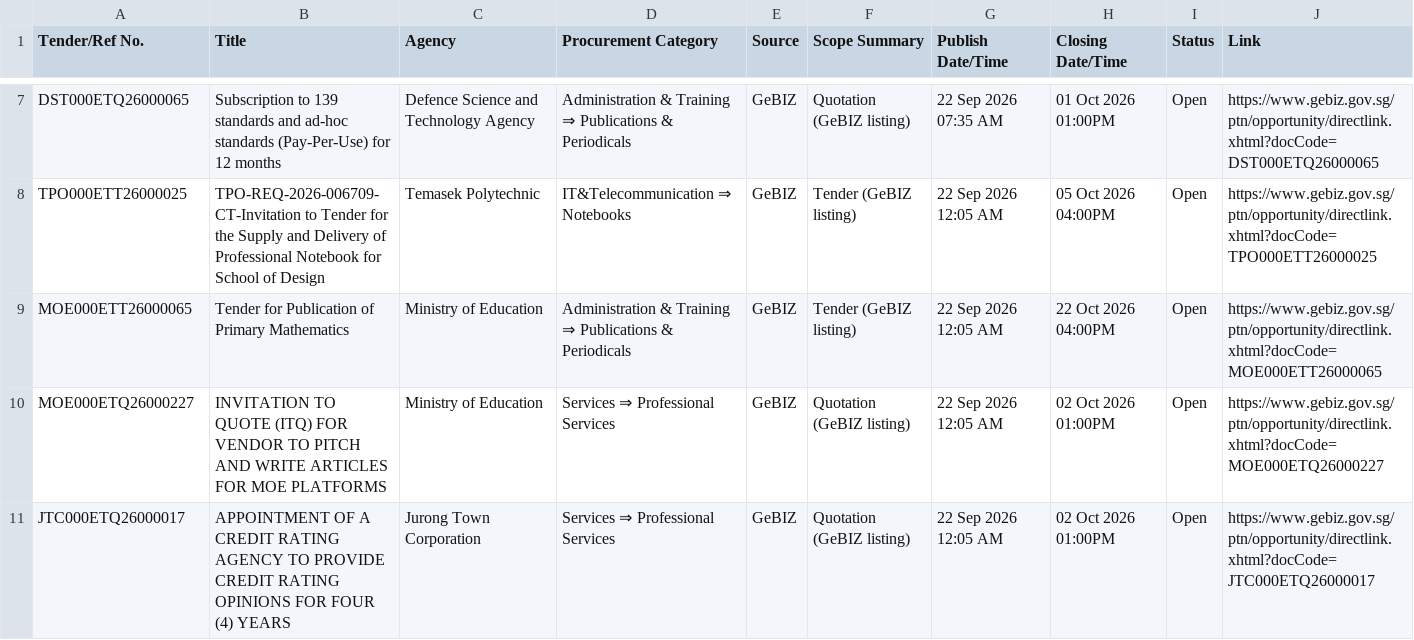
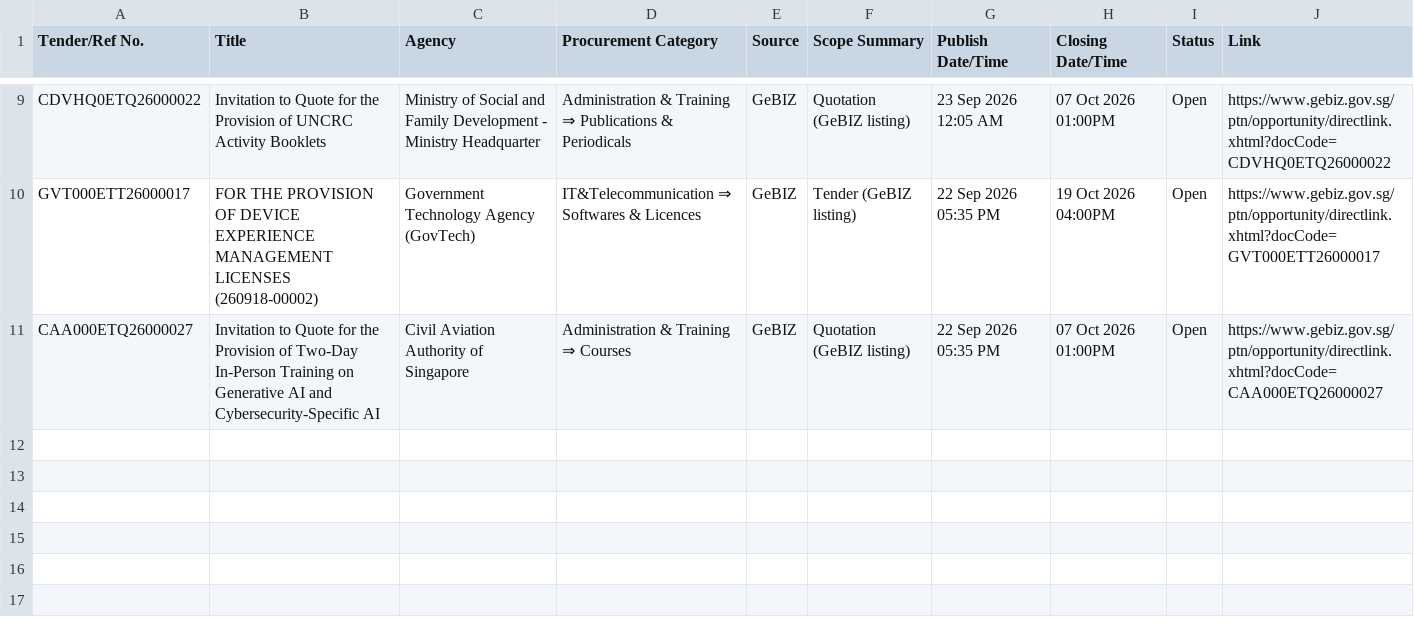
Before and after one commit to bns-hub/Projects, a CSV file: data/GeBIZ_Raw_latest.csv, drawn as a sheet; only a part is shown, gaps mark what is left out; the diff covers the shown part only.

```diff
--- a/data/GeBIZ_Raw_latest.csv
+++ b/data/GeBIZ_Raw_latest.csv
@@ -7,5 +9,3 @@
-"DST000ETQ26000065","Subscription to 139 standards and ad-hoc standards (Pay-Per-Use) for 12 months","Defence Science and Technology Agency","Administration & Training ⇒ Publications & Periodicals","GeBIZ","Quotation (GeBIZ listing)","22 Sep 2026 07:35 AM","01 Oct 2026 01:00PM","Open","https://www.gebiz.gov.sg/ptn/opportunity/directlink.xhtml?docCode=DST000ETQ26000065"
-"TPO000ETT26000025","TPO-REQ-2026-006709-CT-Invitation to Tender for the Supply and Delivery of Professional Notebook for School of Design","Temasek Polytechnic","IT&Telecommunication ⇒ Notebooks","GeBIZ","Tender (GeBIZ listing)","22 Sep 2026 12:05 AM","05 Oct 2026 04:00PM","Open","https://www.gebiz.gov.sg/ptn/opportunity/directlink.xhtml?docCode=TPO000ETT26000025"
-"MOE000ETT26000065","Tender for Publication of Primary Mathematics","Ministry of Education","Administration & Training ⇒ Publications & Periodicals","GeBIZ","Tender (GeBIZ listing)","22 Sep 2026 12:05 AM","22 Oct 2026 04:00PM","Open","https://www.gebiz.gov.sg/ptn/opportunity/directlink.xhtml?docCode=MOE000ETT26000065"
-"MOE000ETQ26000227","INVITATION TO QUOTE (ITQ) FOR VENDOR TO PITCH AND WRITE ARTICLES FOR MOE PLATFORMS","Ministry of Education","Services ⇒ Professional Services","GeBIZ","Quotation (GeBIZ listing)","22 Sep 2026 12:05 AM","02 Oct 2026 01:00PM","Open","https://www.gebiz.gov.sg/ptn/opportunity/directlink.xhtml?docCode=MOE000ETQ26000227"
-"JTC000ETQ26000017","APPOINTMENT OF A CREDIT RATING AGENCY TO PROVIDE CREDIT RATING OPINIONS FOR FOUR (4) YEARS","Jurong Town Corporation","Services ⇒ Professional Services","GeBIZ","Quotation (GeBIZ listing)","22 Sep 2026 12:05 AM","02 Oct 2026 01:00PM","Open","https://www.gebiz.gov.sg/ptn/opportunity/directlink.xhtml?docCode=JTC000ETQ26000017"
+"CDVHQ0ETQ26000022","Invitation to Quote for the Provision of UNCRC Activity Booklets","Ministry of Social and Family Development - Ministry Headquarter","Administration & Training ⇒ Publications & Periodicals","GeBIZ","Quotation (GeBIZ listing)","23 Sep 2026 12:05 AM","07 Oct 2026 01:00PM","Open","https://www.gebiz.gov.sg/ptn/opportunity/directlink.xhtml?docCode=CDVHQ0ETQ26000022"
+"GVT000ETT26000017","FOR THE PROVISION OF DEVICE EXPERIENCE MANAGEMENT LICENSES (260918-00002)","Government Technology Agency (GovTech)","IT&Telecommunication ⇒ Softwares & Licences","GeBIZ","Tender (GeBIZ listing)","22 Sep 2026 05:35 PM","19 Oct 2026 04:00PM","Open","https://www.gebiz.gov.sg/ptn/opportunity/directlink.xhtml?docCode=GVT000ETT26000017"
+"CAA000ETQ26000027","Invitation to Quote for the Provision of Two-Day In-Person Training on Generative AI and Cybersecurity-Specific AI","Civil Aviation Authority of Singapore","Administration & Training ⇒ Courses","GeBIZ","Quotation (GeBIZ listing)","22 Sep 2026 05:35 PM","07 Oct 2026 01:00PM","Open","https://www.gebiz.gov.sg/ptn/opportunity/directlink.xhtml?docCode=CAA000ETQ26000027"
```
Also changed, not shown: 4 added rows, 2 removed rows and 23 edited cells elsewhere in this file, 2 other files.
